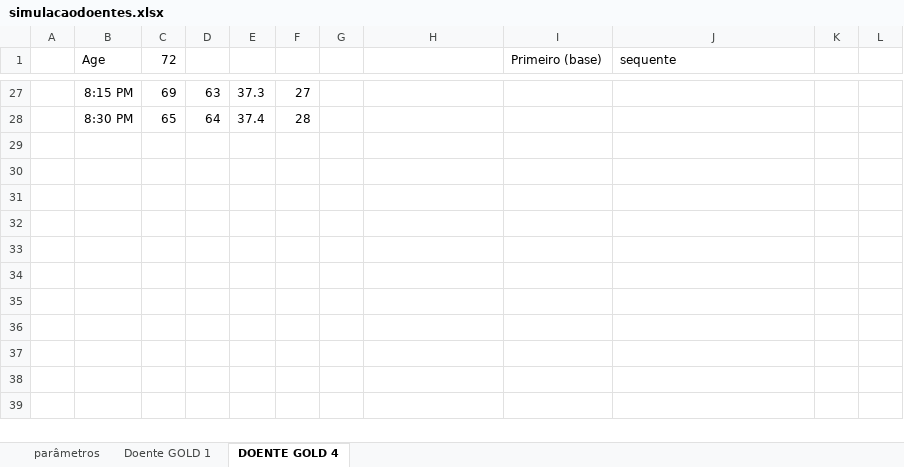
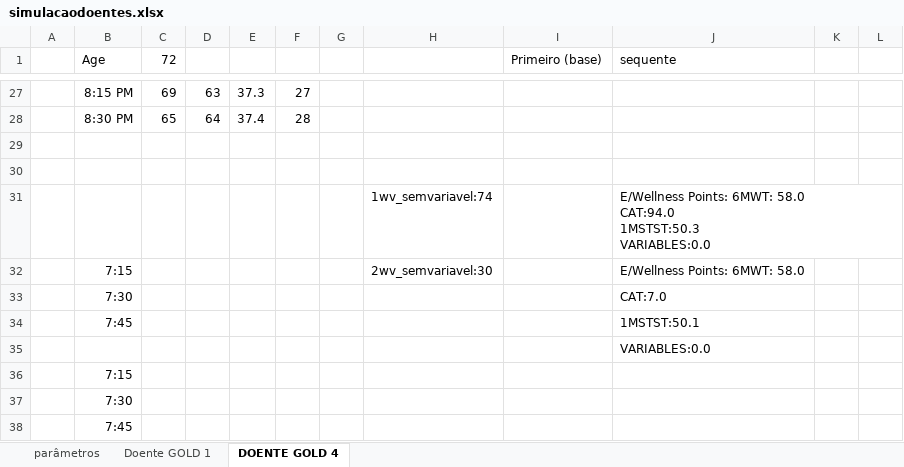
Before and after one commit to JoaoBaltazar17/COPDMobileApp-UBI, an Excel workbook: Documents/simulacaodoentes.xlsx, sheet DOENTE GOLD 4, drawn as a sheet; only a part is shown, gaps mark what is left out; values as stored, in another font and other column widths than the file's, no borders; ↵ is a line break in a cell; the diff names each change by its address in the sheet, - before the commit and + after, or states it on an @@ line.

```diff
--- a/Documents/simulacaodoentes.xlsx (sheet DOENTE GOLD 4)
+++ b/Documents/simulacaodoentes.xlsx (sheet DOENTE GOLD 4)
+row 29: (empty)
+row 30: (empty)
+row 31:  |  |  |  |  |  |  | 1wv_semvariavel:74 |  | E/Wellness Points: 6MWT: 58.0 ↵ CAT:94.0 ↵ 1MSTST:50.3 ↵ VARIABLES:0.0
+row 32:  | 7:15 |  |  |  |  |  | 2wv_semvariavel:30 |  | E/Wellness Points: 6MWT: 58.0
+row 33:  | 7:30 |  |  |  |  |  |  |  | CAT:7.0
+row 34:  | 7:45 |  |  |  |  |  |  |  | 1MSTST:50.1
+row 35:  |  |  |  |  |  |  |  |  | VARIABLES:0.0
+row 36:  | 7:15
+row 37:  | 7:30
+row 38:  | 7:45
```
Also changed, not shown: 1 other file.
